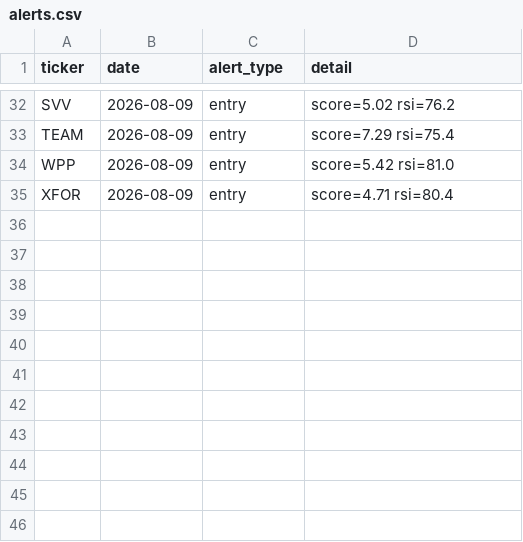
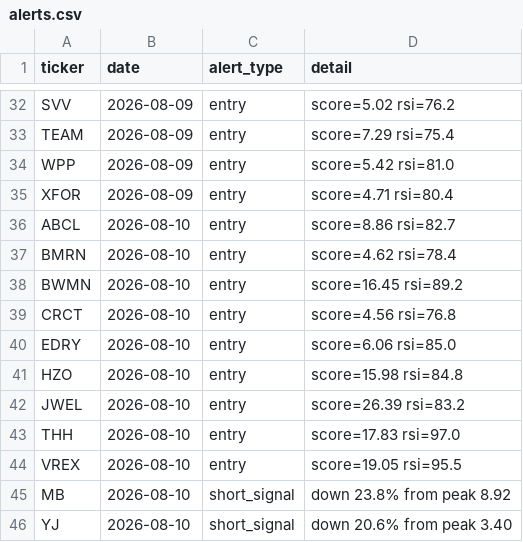
Before and after one commit to kgb1970-gh/stock-crash-tracker, a CSV file: data/alerts.csv, drawn as a sheet; only a part is shown, gaps mark what is left out.

```diff
--- a/data/alerts.csv
+++ b/data/alerts.csv
@@ -35 +35,12 @@ WPP,2026-08-09,entry,score=5.42 rsi=81.0
 XFOR,2026-08-09,entry,score=4.71 rsi=80.4
+ABCL,2026-08-10,entry,score=8.86 rsi=82.7
+BMRN,2026-08-10,entry,score=4.62 rsi=78.4
+BWMN,2026-08-10,entry,score=16.45 rsi=89.2
+CRCT,2026-08-10,entry,score=4.56 rsi=76.8
+EDRY,2026-08-10,entry,score=6.06 rsi=85.0
+HZO,2026-08-10,entry,score=15.98 rsi=84.8
+JWEL,2026-08-10,entry,score=26.39 rsi=83.2
+THH,2026-08-10,entry,score=17.83 rsi=97.0
+VREX,2026-08-10,entry,score=19.05 rsi=95.5
+MB,2026-08-10,short_signal,down 23.8% from peak 8.92
+YJ,2026-08-10,short_signal,down 20.6% from peak 3.40
```
Also changed, not shown: data/watchlist.csv, data/watchlist_history.csv, 1 other file.
